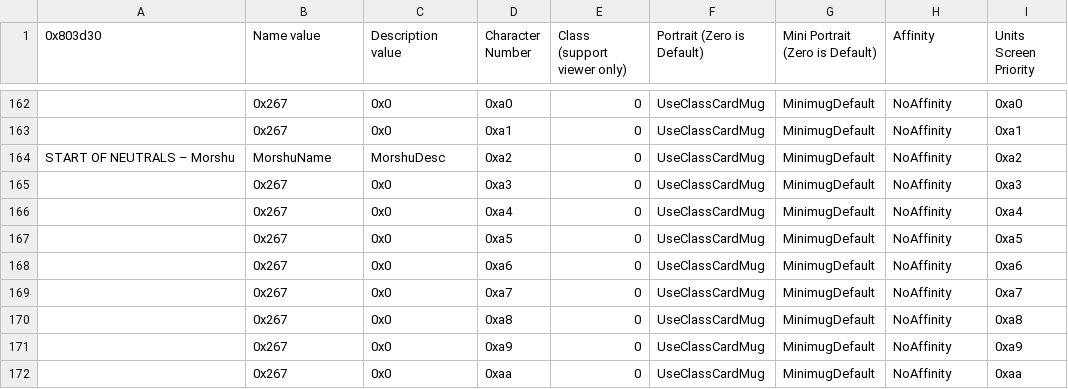
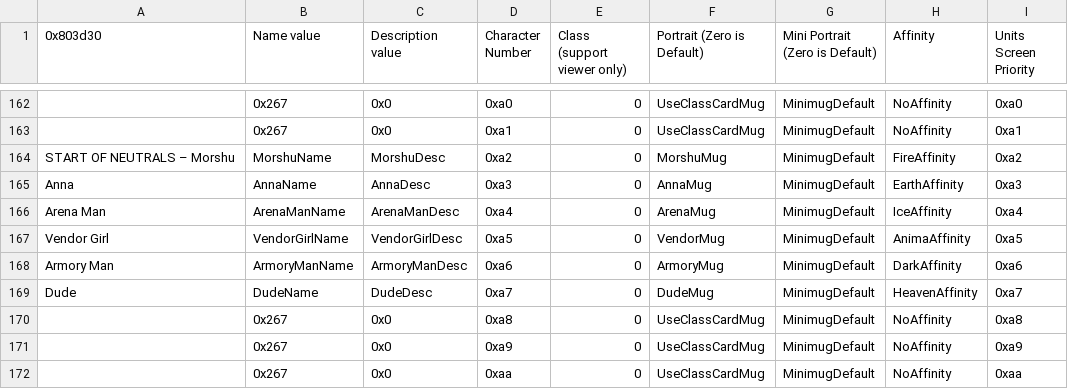
Before and after one commit to sme23/Whack, a CSV file: Tables/NMMs/Class & Character editors/FE8 Character Editor.csv, drawn as a sheet; only a part is shown, gaps mark what is left out; the diff covers the shown part only; the diff names each change by its address in the sheet, - before the commit and + after, or states it on an @@ line.

```diff
--- a/Tables/NMMs/Class & Character editors/FE8 Character Editor.csv
+++ b/Tables/NMMs/Class & Character editors/FE8 Character Editor.csv
-F164 (Portrait (Zero is Default)): UseClassCardMug
+F164 (Portrait (Zero is Default)): MorshuMug
-H164 (Affinity): NoAffinity
+H164 (Affinity): FireAffinity
-A165 (0x803d30): (empty)
+A165 (0x803d30): Anna
-B165 (Name value): 0x267
+B165 (Name value): AnnaName
-C165 (Description value): 0x0
+C165 (Description value): AnnaDesc
-F165 (Portrait (Zero is Default)): UseClassCardMug
+F165 (Portrait (Zero is Default)): AnnaMug
-H165 (Affinity): NoAffinity
+H165 (Affinity): EarthAffinity
-A166 (0x803d30): (empty)
+A166 (0x803d30): Arena Man
-B166 (Name value): 0x267
+B166 (Name value): ArenaManName
-C166 (Description value): 0x0
+C166 (Description value): ArenaManDesc
-F166 (Portrait (Zero is Default)): UseClassCardMug
+F166 (Portrait (Zero is Default)): ArenaMug
-H166 (Affinity): NoAffinity
+H166 (Affinity): IceAffinity
-A167 (0x803d30): (empty)
+A167 (0x803d30): Vendor Girl
-B167 (Name value): 0x267
+B167 (Name value): VendorGirlName
-C167 (Description value): 0x0
+C167 (Description value): VendorGirlDesc
-F167 (Portrait (Zero is Default)): UseClassCardMug
+F167 (Portrait (Zero is Default)): VendorMug
-H167 (Affinity): NoAffinity
+H167 (Affinity): AnimaAffinity
-A168 (0x803d30): (empty)
+A168 (0x803d30): Armory Man
-B168 (Name value): 0x267
+B168 (Name value): ArmoryManName
-C168 (Description value): 0x0
+C168 (Description value): ArmoryManDesc
-F168 (Portrait (Zero is Default)): UseClassCardMug
+F168 (Portrait (Zero is Default)): ArmoryMug
-H168 (Affinity): NoAffinity
+H168 (Affinity): DarkAffinity
-A169 (0x803d30): (empty)
+A169 (0x803d30): Dude
-B169 (Name value): 0x267
+B169 (Name value): DudeName
-C169 (Description value): 0x0
+C169 (Description value): DudeDesc
-F169 (Portrait (Zero is Default)): UseClassCardMug
+F169 (Portrait (Zero is Default)): DudeMug
-H169 (Affinity): NoAffinity
+H169 (Affinity): HeavenAffinity
```
Also changed, not shown: 8 edited cells elsewhere in this file, Tables/NMMs/Class & Character editors/FE8 Class Editor.csv, Tables/NMMs/Item editors/FE8 Item Editor.csv, 20 other files.
